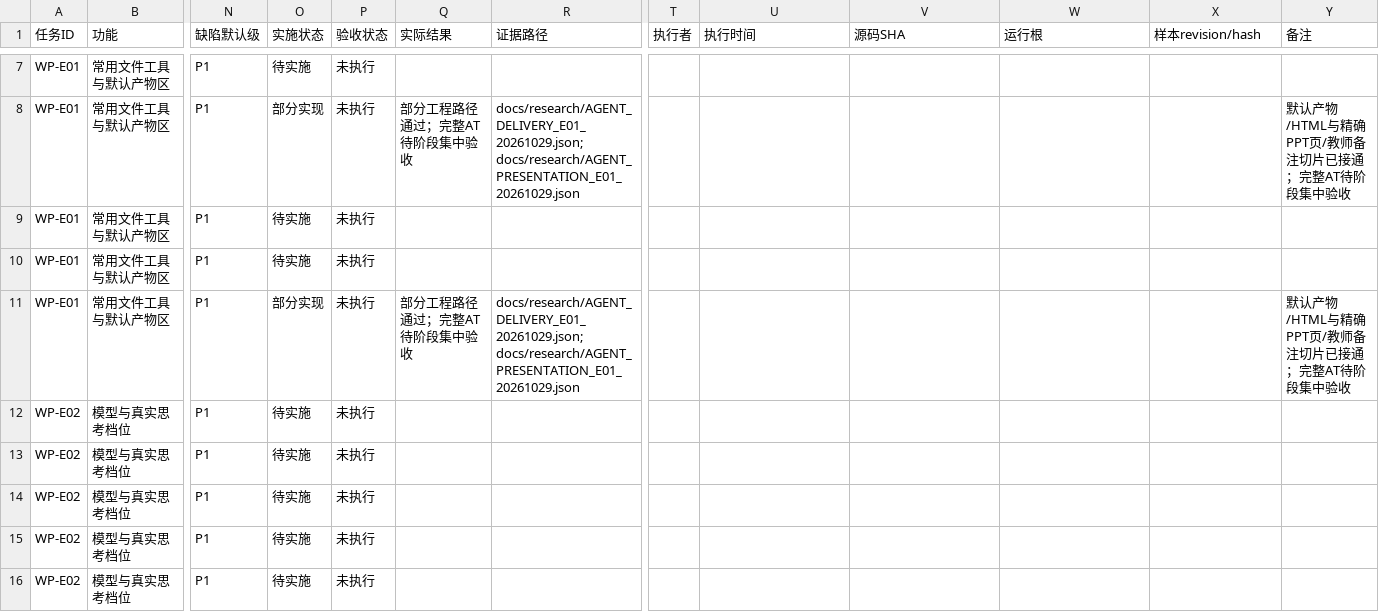
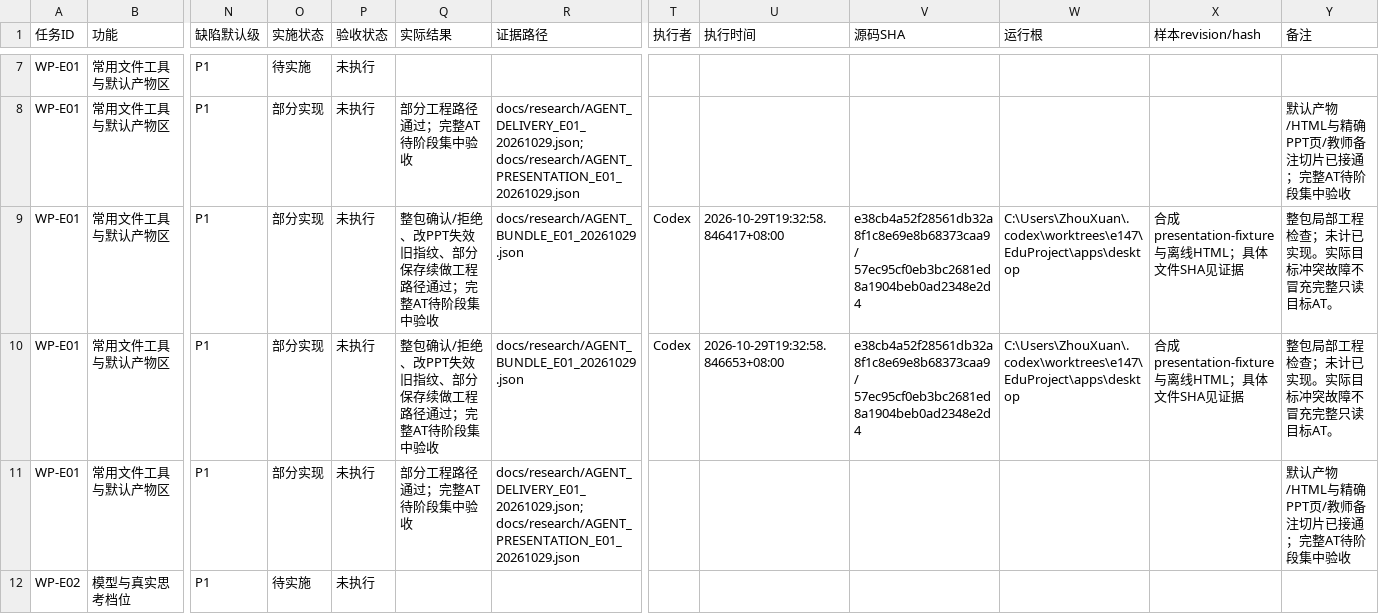
Before and after one commit to ZhouXuan-Yu/EduDev, a CSV file: docs/acceptance/XIAOZHI_AGENT_TRACEABILITY.csv, drawn as a sheet; only a part is shown, gaps mark what is left out; the shorter side is filled out with more unchanged rows; the diff names each change by its address in the sheet, - before the commit and + after, or states it on an @@ line.

```diff
--- a/docs/acceptance/XIAOZHI_AGENT_TRACEABILITY.csv
+++ b/docs/acceptance/XIAOZHI_AGENT_TRACEABILITY.csv
-O9:O10 (实施状态): 待实施
+O9:O10 (实施状态): 部分实现
-Q9:Q10 (实际结果): (empty)
+Q9:Q10 (实际结果): 整包确认/拒绝、改PPT失效旧指纹、部分保存续做工程路径通过；完整AT待阶段集中验收
-R9:R10 (证据路径): (empty)
+R9:R10 (证据路径): docs/research/AGENT_BUNDLE_E01_20261029.json
-T9:T10 (执行者): (empty)
+T9:T10 (执行者): Codex
-U9 (执行时间): (empty)
+U9 (执行时间): 2026-10-29T19:32:58.846417+08:00
-V9:V10 (源码SHA): (empty)
+V9:V10 (源码SHA): e38cb4a52f28561db32a8f1c8e69e8b68373caa9 / 57ec95cf0eb3bc2681ed8a1904beb0ad2348e2d4
-W9:W10 (运行根): (empty)
+W9:W10 (运行根): C:\Users\ZhouXuan\.codex\worktrees\e147\EduProject\apps\desktop
-X9:X10 (样本revision/hash): (empty)
+X9:X10 (样本revision/hash): 合成presentation-fixture与离线HTML；具体文件SHA见证据
-Y9:Y10 (备注): (empty)
+Y9:Y10 (备注): 整包局部工程检查；未计已实现。实际目标冲突故障不冒充完整只读目标AT。
-U10 (执行时间): (empty)
+U10 (执行时间): 2026-10-29T19:32:58.846653+08:00
```
Also changed, not shown: 16 other files.
